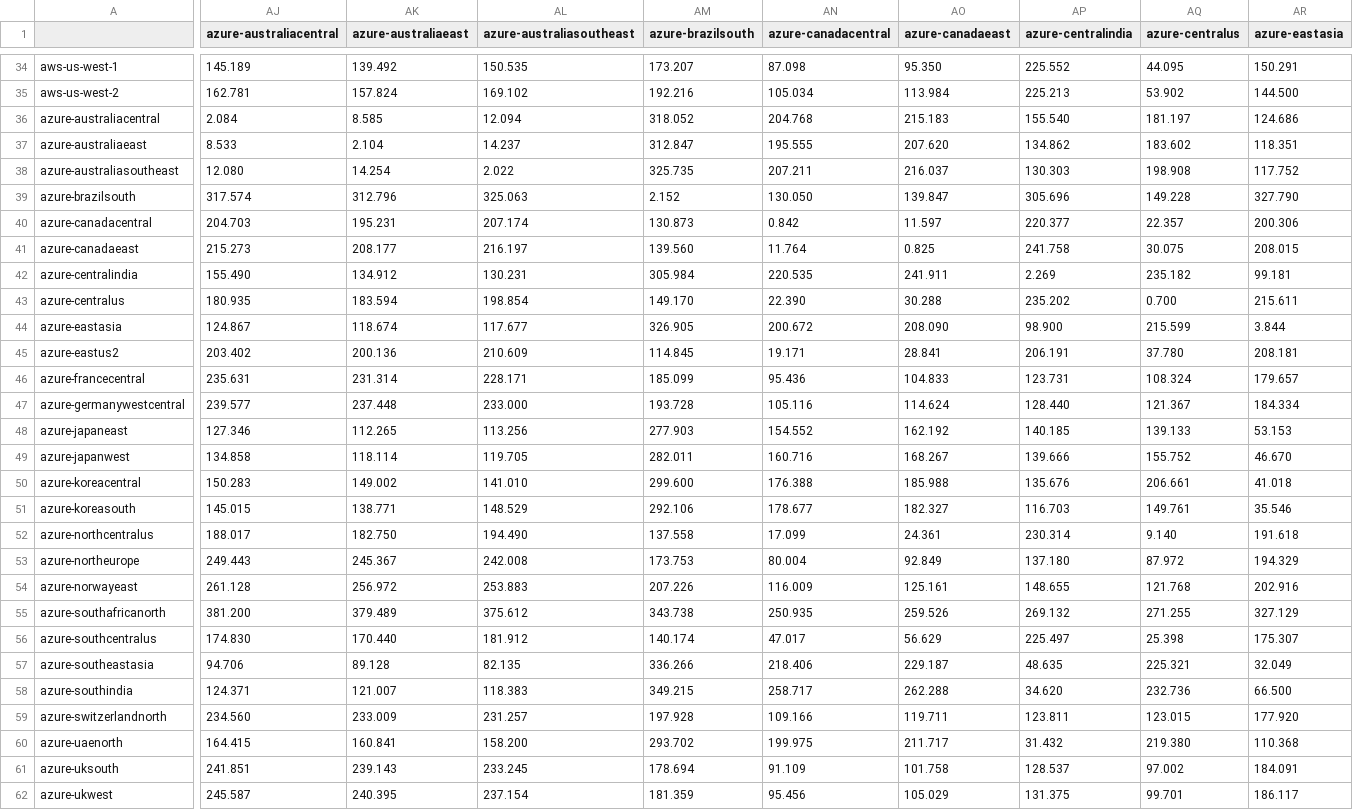
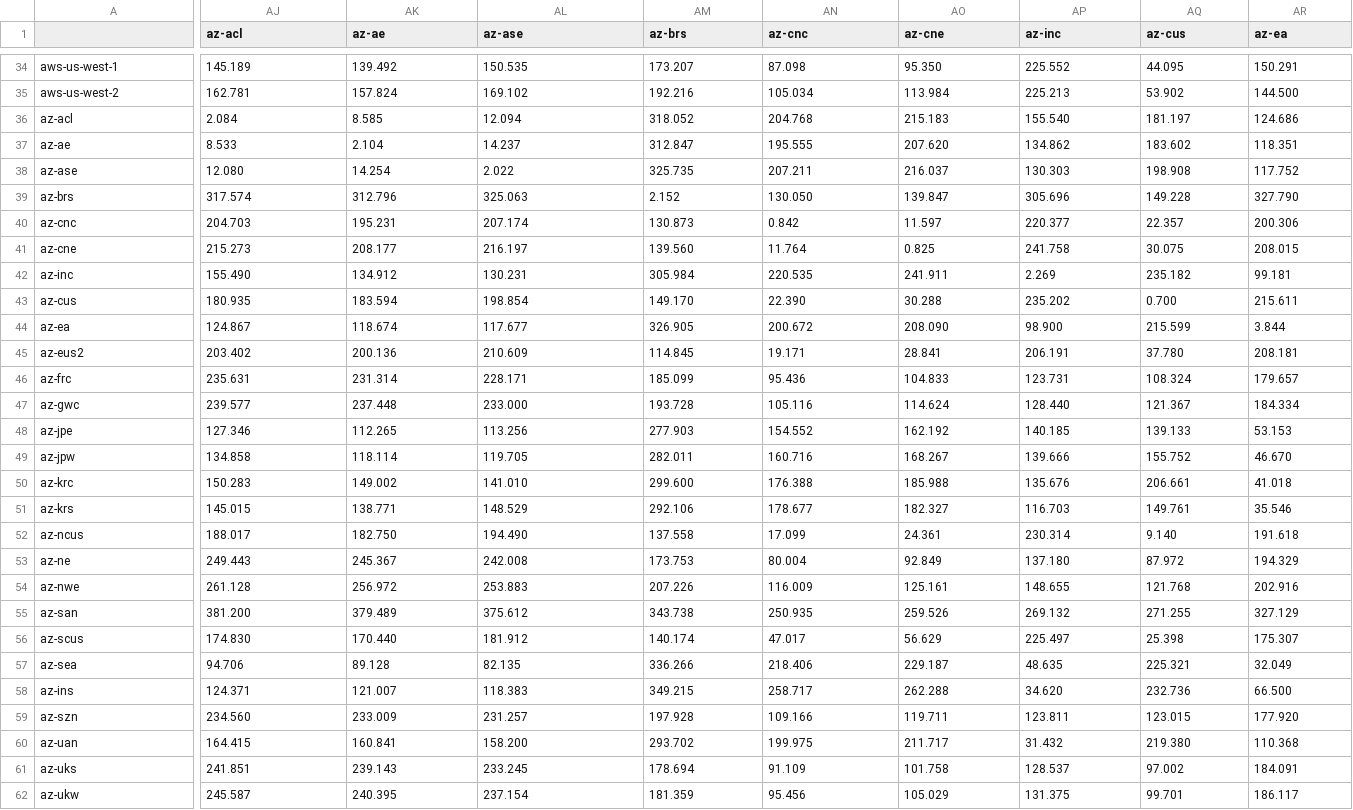
Before and after one commit to cloud-barista/cb-tumblebug, a CSV file: assets/cloudlatencymap.csv, drawn as a sheet; only a part is shown, gaps mark what is left out; the diff covers the shown part only; the diff names each change by its address in the sheet, - before the commit and + after, or states it on an @@ line.

```diff
--- a/assets/cloudlatencymap.csv
+++ b/assets/cloudlatencymap.csv
-AJ1: azure-australiacentral
+AJ1: az-acl
-AK1: azure-australiaeast
+AK1: az-ae
-AL1: azure-australiasoutheast
+AL1: az-ase
-AM1: azure-brazilsouth
+AM1: az-brs
-AN1: azure-canadacentral
+AN1: az-cnc
-AO1: azure-canadaeast
+AO1: az-cne
-AP1: azure-centralindia
+AP1: az-inc
-AQ1: azure-centralus
+AQ1: az-cus
-AR1: azure-eastasia
+AR1: az-ea
-A36: azure-australiacentral
+A36: az-acl
-A37: azure-australiaeast
+A37: az-ae
-A38: azure-australiasoutheast
+A38: az-ase
-A39: azure-brazilsouth
+A39: az-brs
-A40: azure-canadacentral
+A40: az-cnc
-A41: azure-canadaeast
+A41: az-cne
-A42: azure-centralindia
+A42: az-inc
-A43: azure-centralus
+A43: az-cus
-A44: azure-eastasia
+A44: az-ea
-A45: azure-eastus2
+A45: az-eus2
-A46: azure-francecentral
+A46: az-frc
-A47: azure-germanywestcentral
+A47: az-gwc
-A48: azure-japaneast
+A48: az-jpe
-A49: azure-japanwest
+A49: az-jpw
-A50: azure-koreacentral
+A50: az-krc
-A51: azure-koreasouth
+A51: az-krs
-A52: azure-northcentralus
+A52: az-ncus
-A53: azure-northeurope
+A53: az-ne
-A54: azure-norwayeast
+A54: az-nwe
-A55: azure-southafricanorth
+A55: az-san
-A56: azure-southcentralus
+A56: az-scus
-A57: azure-southeastasia
+A57: az-sea
-A58: azure-southindia
+A58: az-ins
-A59: azure-switzerlandnorth
+A59: az-szn
-A60: azure-uaenorth
+A60: az-uan
-A61: azure-uksouth
+A61: az-uks
-A62: azure-ukwest
+A62: az-ukw
```
Also changed, not shown: 24 edited cells elsewhere in this file, assets/cloudconnection.csv, assets/cloudimage.csv, 40 other files.
